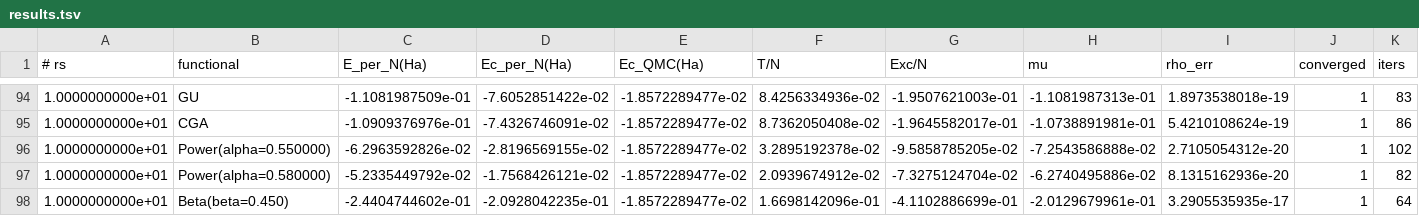
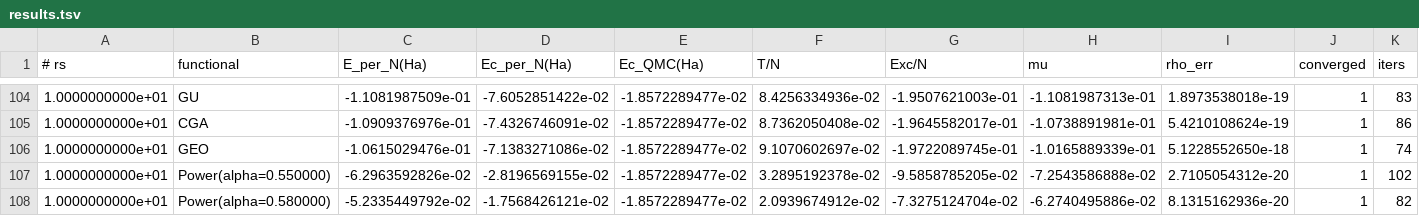
Before and after one commit to kluonju/RDMFT_HEG_Correlation, a TSV file: data/results.tsv, drawn as a sheet; only a part is shown, gaps mark what is left out; the shorter side is filled out with more unchanged rows; the diff covers the shown part only; the diff names each change by its address in the sheet, - before the commit and + after, or states it on an @@ line.

```diff
--- a/data/results.tsv
+++ b/data/results.tsv
+row 106: 1.0000000000e+01 | GEO | -1.0615029476e-01 | -7.1383271086e-02 | -1.8572289477e-02 | 9.1070602697e-02 | -1.9722089745e-01 | -1.0165889339e-01 | 5.1228552650e-18 | 1 | 74
```
Also changed, not shown: 10 added rows elsewhere in this file, 1 other file.
